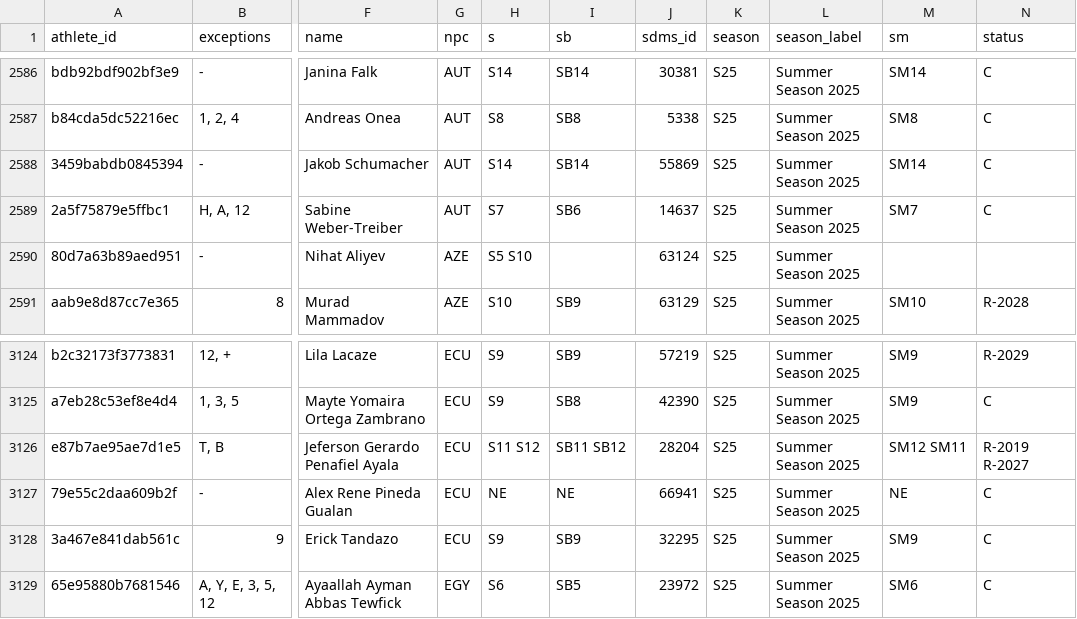
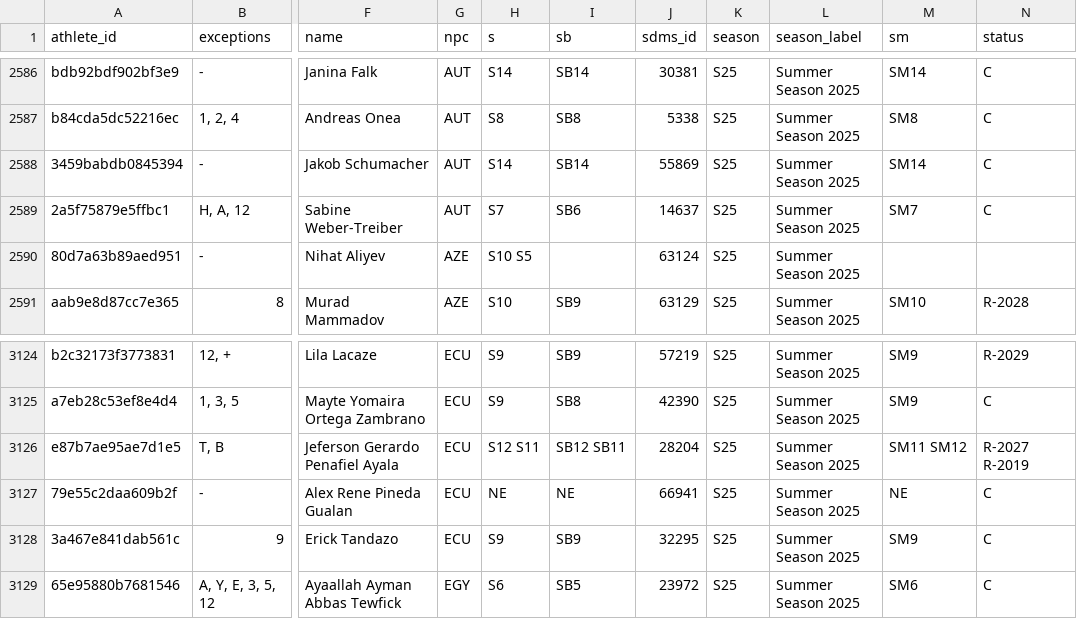
Before and after one commit to OpenWaterXT/1, a CSV file: data/latest.csv, drawn as a sheet; only a part is shown, gaps mark what is left out; the diff names each change by its address in the sheet, - before the commit and + after, or states it on an @@ line.

```diff
--- a/data/latest.csv
+++ b/data/latest.csv
-H2590 (s): S5 S10
+H2590 (s): S10 S5
-H3126 (s): S11 S12
+H3126 (s): S12 S11
-I3126 (sb): SB11 SB12
+I3126 (sb): SB12 SB11
-M3126 (sm): SM12 SM11
+M3126 (sm): SM11 SM12
-N3126 (status): R-2019 R-2027
+N3126 (status): R-2027 R-2019
```
Also changed, not shown: data/seasons/S25.csv, 3 other files.
